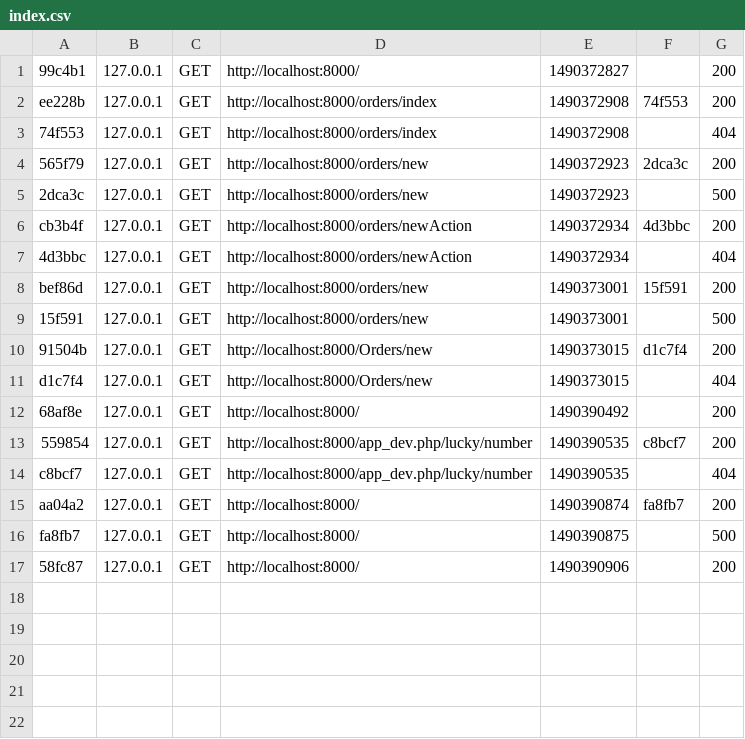
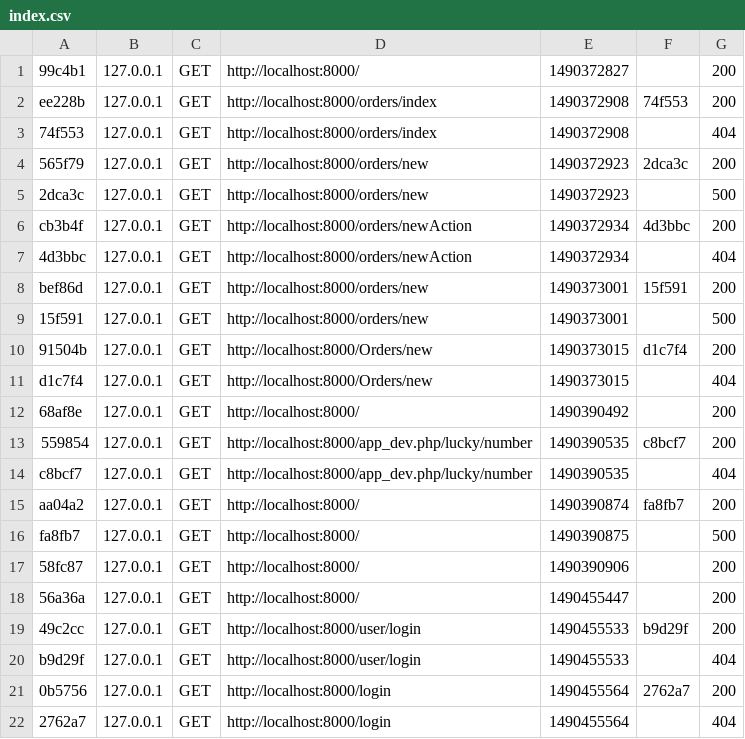
Before and after one commit to FloricaCoste/Pro, a CSV file: var/cache/dev/profiler/index.csv, drawn as a sheet; the diff names each change by its address in the sheet, - before the commit and + after, or states it on an @@ line.

```diff
--- a/var/cache/dev/profiler/index.csv
+++ b/var/cache/dev/profiler/index.csv
+row 18: 56a36a | 127.0.0.1 | GET | http://localhost:8000/ | 1490455447 |  | 200
+row 19: 49c2cc | 127.0.0.1 | GET | http://localhost:8000/user/login | 1490455533 | b9d29f | 200
+row 20: b9d29f | 127.0.0.1 | GET | http://localhost:8000/user/login | 1490455533 |  | 404
+row 21: 0b5756 | 127.0.0.1 | GET | http://localhost:8000/login | 1490455564 | 2762a7 | 200
+row 22: 2762a7 | 127.0.0.1 | GET | http://localhost:8000/login | 1490455564 |  | 404
```
Also changed, not shown: 26 other files.
